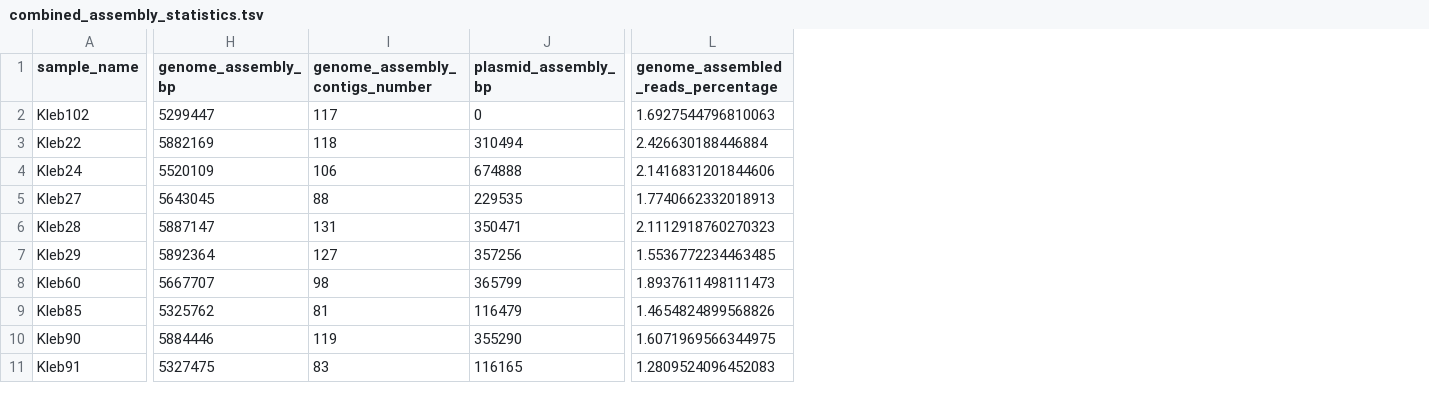
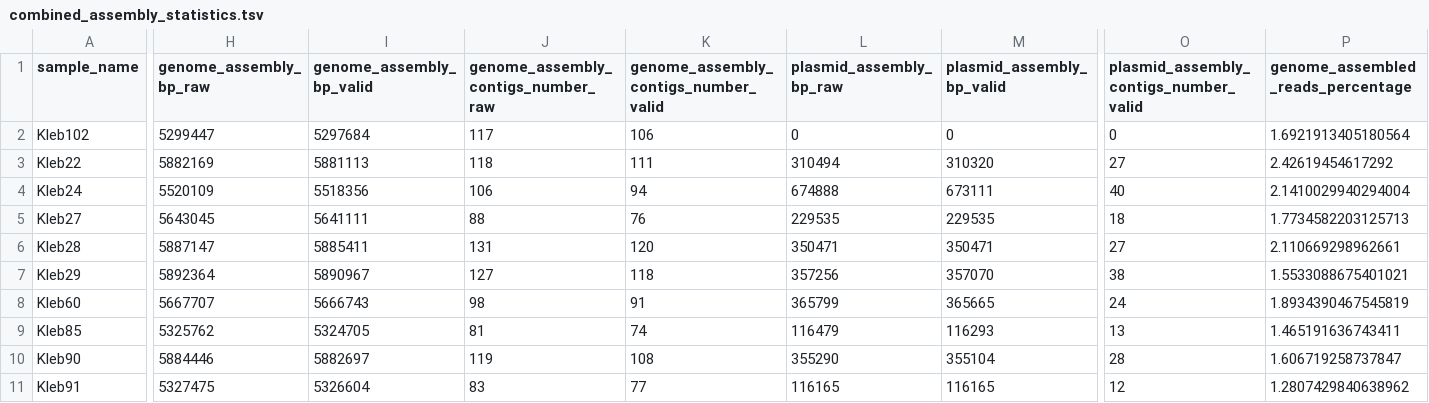
Before and after one commit to ivasilyev/curated_projects, a TSV file: inicolaeva/klebsiella_infants/datasets/combined_assembly_statistics.tsv, drawn as a sheet; only a part is shown, gaps mark what is left out; addresses are those after the commit; the diff covers the shown part only; the diff names each change by its address in the sheet, - before the commit and + after, or states it on an @@ line.

Commit message:
Added raw / valid numeric columns

```diff
--- a/inicolaeva/klebsiella_infants/datasets/combined_assembly_statistics.tsv
+++ b/inicolaeva/klebsiella_infants/datasets/combined_assembly_statistics.tsv
+column I (genome_assembly_bp_valid), rows 2-11: 5297684 | 5881113 | 5518356 | 5641111 | 5885411 | 5890967 | 5666743 | 5324705 | 5882697 | 5326604
+column K, rows 1-11: genome_assembly_contigs_number_valid | 106 | 111 | 94 | 76 | 120 | 118 | 91 | 74 | 108 | 77
+column M (plasmid_assembly_bp_valid), rows 2-11: 0 | 310320 | 673111 | 229535 | 350471 | 357070 | 365665 | 116293 | 355104 | 116165
+column O, rows 1-11: plasmid_assembly_contigs_number_valid | 0 | 27 | 40 | 18 | 27 | 38 | 24 | 13 | 28 | 12
-H1: genome_assembly_bp
+H1: genome_assembly_bp_raw
-J1: genome_assembly_contigs_number
+J1: genome_assembly_contigs_number_raw
-L1: plasmid_assembly_bp
+L1: plasmid_assembly_bp_raw
-P2: 1.6927544796810063
+P2: 1.6921913405180564
-P3: 2.426630188446884
+P3: 2.42619454617292
-P4: 2.1416831201844606
+P4: 2.1410029940294004
-P5: 1.7740662332018913
+P5: 1.7734582203125713
-P6: 2.1112918760270323
+P6: 2.110669298962661
-P7: 1.5536772234463485
+P7: 1.5533088675401021
-P8: 1.8937611498111473
+P8: 1.8934390467545819
-P9: 1.4654824899568826
+P9: 1.465191636743411
-P10: 1.6071969566344975
+P10: 1.606719258737847
-P11: 1.2809524096452083
+P11: 1.2807429840638962
```
Also changed, not shown: 1 edited cell elsewhere in this file.
